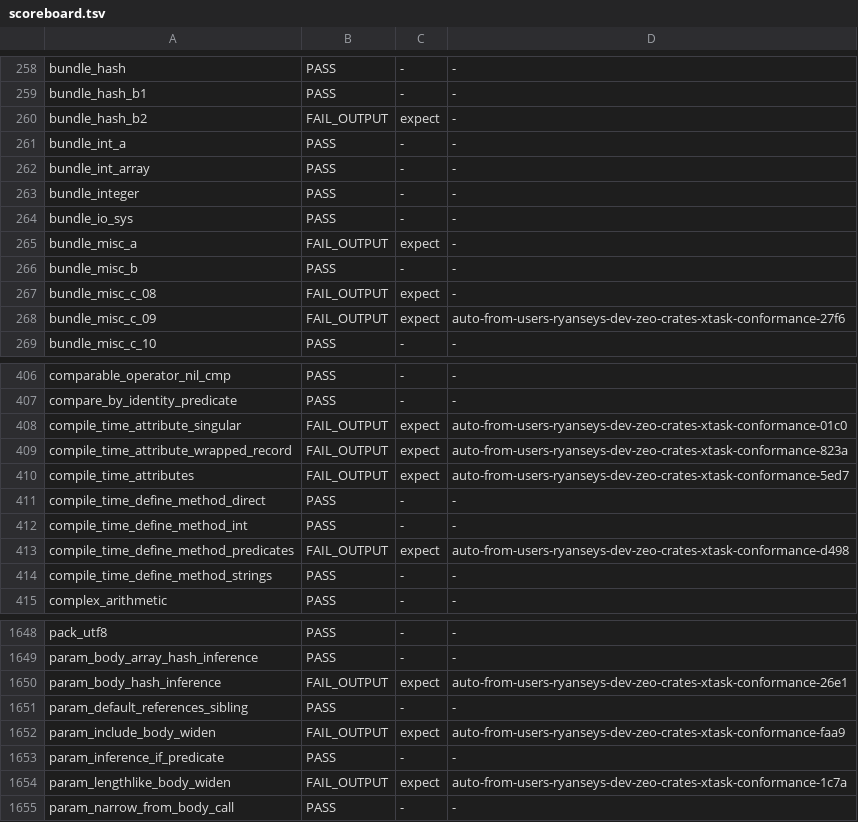
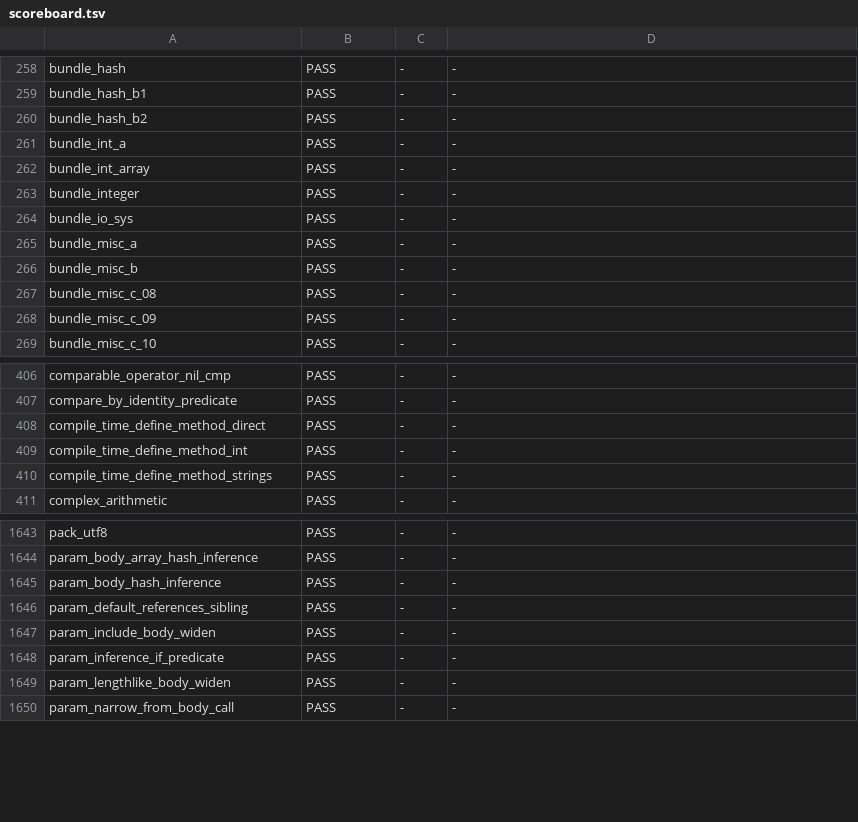
Before and after one commit to ryanseys/zeo, a TSV file: conformance/scoreboard.tsv, drawn as a sheet; only a part is shown, gaps mark what is left out; the diff covers the shown part only.

Commit message:
Refresh conformance scoreboard: 2312/2336 (99.0%)

```diff
--- a/conformance/scoreboard.tsv
+++ b/conformance/scoreboard.tsv
@@ -259,3 +259,3 @@ bundle_hash	PASS	-	-
 bundle_hash_b1	PASS	-	-
-bundle_hash_b2	FAIL_OUTPUT	expect	-
+bundle_hash_b2	PASS	-	-
 bundle_int_a	PASS	-	-
@@ -264,6 +264,6 @@ bundle_integer	PASS	-	-
 bundle_io_sys	PASS	-	-
-bundle_misc_a	FAIL_OUTPUT	expect	-
+bundle_misc_a	PASS	-	-
 bundle_misc_b	PASS	-	-
-bundle_misc_c_08	FAIL_OUTPUT	expect	-
-bundle_misc_c_09	FAIL_OUTPUT	expect	auto-from-users-ryanseys-dev-zeo-crates-xtask-conformance-27f6
+bundle_misc_c_08	PASS	-	-
+bundle_misc_c_09	PASS	-	-
 bundle_misc_c_10	PASS	-	-
@@ -407,8 +407,4 @@ comparable_operator_nil_cmp	PASS	-	-
 compare_by_identity_predicate	PASS	-	-
-compile_time_attribute_singular	FAIL_OUTPUT	expect	auto-from-users-ryanseys-dev-zeo-crates-xtask-conformance-01c0
-compile_time_attribute_wrapped_record	FAIL_OUTPUT	expect	auto-from-users-ryanseys-dev-zeo-crates-xtask-conformance-823a
-compile_time_attributes	FAIL_OUTPUT	expect	auto-from-users-ryanseys-dev-zeo-crates-xtask-conformance-5ed7
 compile_time_define_method_direct	PASS	-	-
 compile_time_define_method_int	PASS	-	-
-compile_time_define_method_predicates	FAIL_OUTPUT	expect	auto-from-users-ryanseys-dev-zeo-crates-xtask-conformance-d498
 compile_time_define_method_strings	PASS	-	-
@@ -1649,7 +1644,7 @@ pack_utf8	PASS	-	-
 param_body_array_hash_inference	PASS	-	-
-param_body_hash_inference	FAIL_OUTPUT	expect	auto-from-users-ryanseys-dev-zeo-crates-xtask-conformance-26e1
+param_body_hash_inference	PASS	-	-
 param_default_references_sibling	PASS	-	-
-param_include_body_widen	FAIL_OUTPUT	expect	auto-from-users-ryanseys-dev-zeo-crates-xtask-conformance-faa9
+param_include_body_widen	PASS	-	-
 param_inference_if_predicate	PASS	-	-
-param_lengthlike_body_widen	FAIL_OUTPUT	expect	auto-from-users-ryanseys-dev-zeo-crates-xtask-conformance-1c7a
+param_lengthlike_body_widen	PASS	-	-
 param_narrow_from_body_call	PASS	-	-
```
Also changed, not shown: 1 removed row and 76 edited cells elsewhere in this file, 3 other files.
